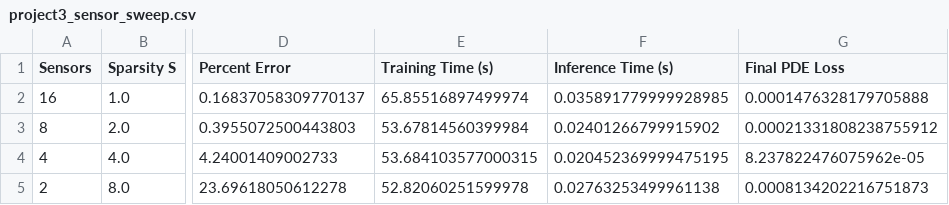
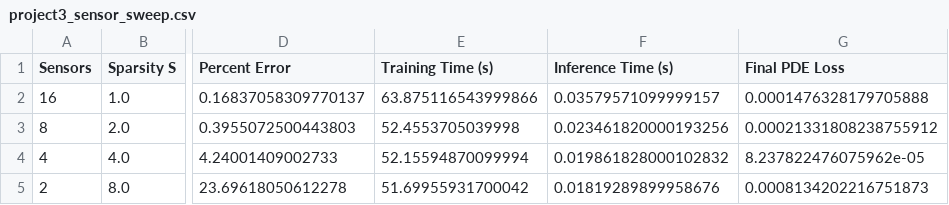
Before and after one commit to JaewonCho1/Adaptive-Design-Group, a CSV file: project3_sensor_sweep.csv, drawn as a sheet; only a part is shown, gaps mark what is left out; the diff names each change by its address in the sheet, - before the commit and + after, or states it on an @@ line.

Commit message:
Save sensor sweep and two sensor prediction

```diff
--- a/project3_sensor_sweep.csv
+++ b/project3_sensor_sweep.csv
-E2 (Training Time (s)): 65.85516897499974
+E2 (Training Time (s)): 63.875116543999866
-F2 (Inference Time (s)): 0.035891779999928985
+F2 (Inference Time (s)): 0.03579571099999157
-E3 (Training Time (s)): 53.67814560399984
+E3 (Training Time (s)): 52.4553705039998
-F3 (Inference Time (s)): 0.02401266799915902
+F3 (Inference Time (s)): 0.023461820000193256
-E4 (Training Time (s)): 53.684103577000315
+E4 (Training Time (s)): 52.15594870099994
-F4 (Inference Time (s)): 0.020452369999475195
+F4 (Inference Time (s)): 0.019861828000102832
-E5 (Training Time (s)): 52.82060251599978
+E5 (Training Time (s)): 51.69955931700042
-F5 (Inference Time (s)): 0.02763253499961138
+F5 (Inference Time (s)): 0.01819289899958676
```
Also changed, not shown: 2 other files.
